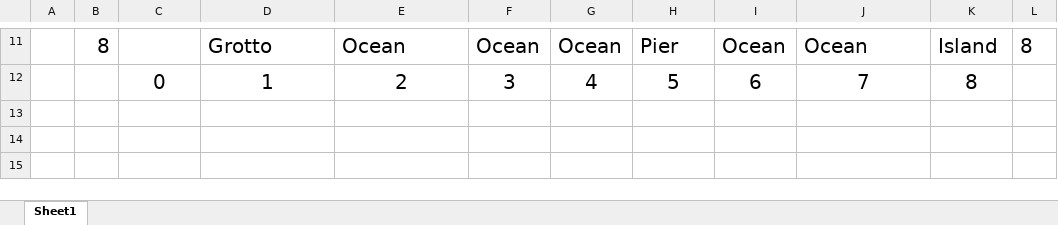
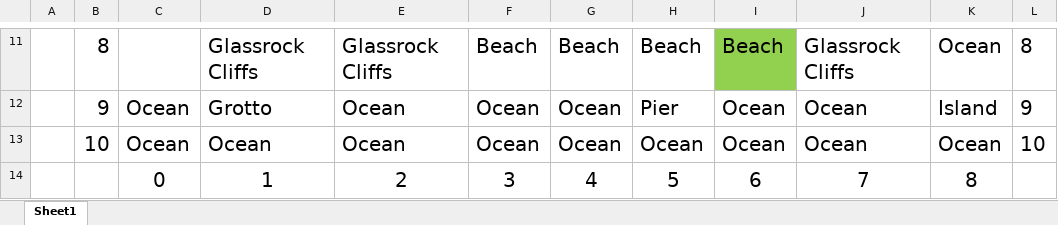
Before and after one commit to eurdye/horsesim, an Excel workbook: game_map.xlsx, sheet Sheet1, drawn as a sheet; only a part is shown, gaps mark what is left out; values as stored, in another font and other column widths than the file's, no borders; the diff covers the shown part only; the diff names each change by its address in the sheet, - before the commit and + after, or states it on an @@ line.

```diff
--- a/game_map.xlsx (sheet Sheet1)
+++ b/game_map.xlsx (sheet Sheet1)
-D11: Grotto
+D11: Glassrock Cliffs
-E11: Ocean
+E11: Glassrock Cliffs
-F11: Ocean
+F11: Beach
-G11: Ocean
+G11: Beach
-H11: Pier
+H11: Beach
-I11: Ocean
+I11: Beach
-I11 fill: none
+I11 fill: #92D050
-J11: Ocean
+J11: Glassrock Cliffs
-K11: Island
+K11: Ocean
+row 12:  | 9 | Ocean | Grotto | Ocean | Ocean | Ocean | Pier | Ocean | Ocean | Island | 9
+row 13:  | 10 | Ocean | Ocean | Ocean | Ocean | Ocean | Ocean | Ocean | Ocean | Ocean | 10
```
Also changed, not shown: 33 edited cells and cell formats elsewhere in this sheet, 3 other files.
